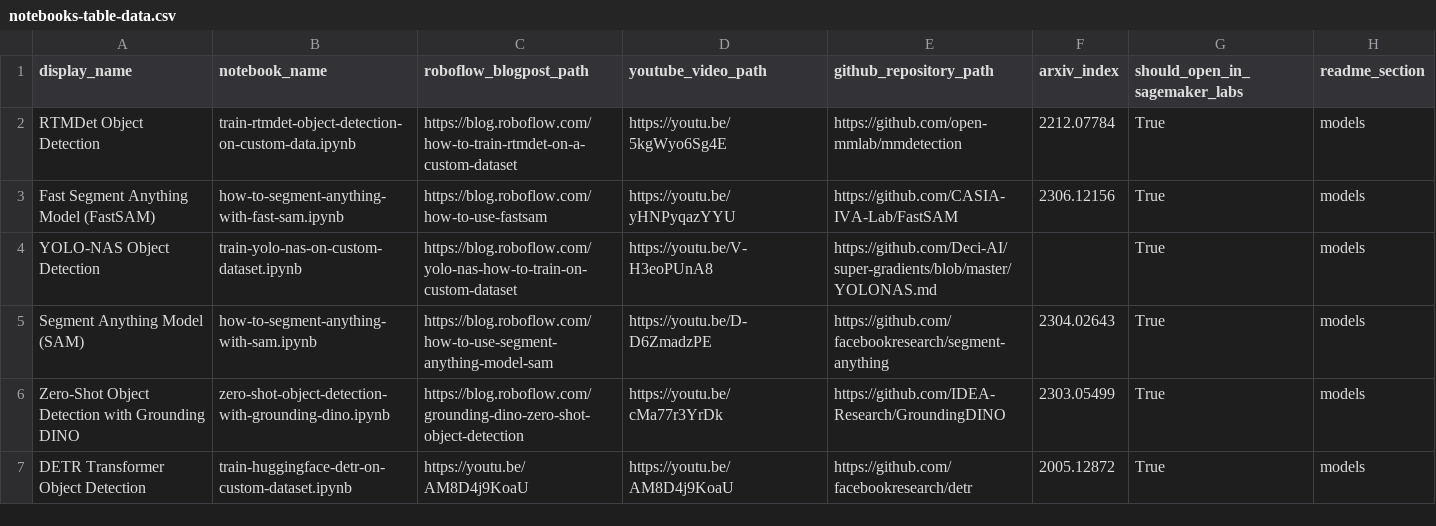
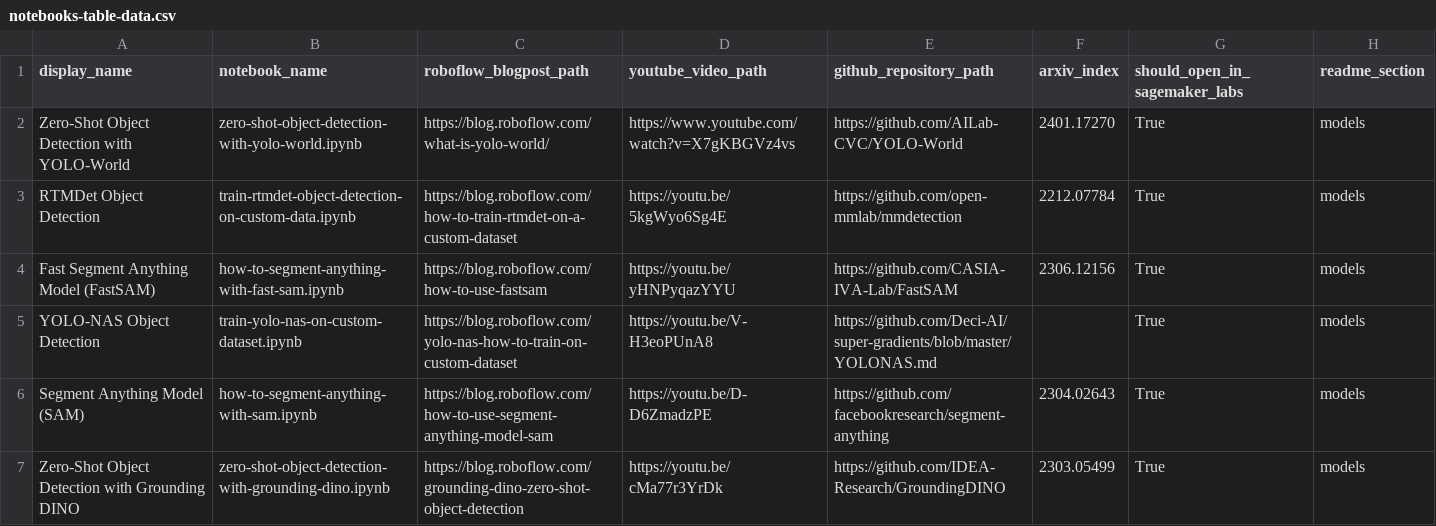
Before and after one commit to roboflow/notebooks, a CSV file: automation/notebooks-table-data.csv, drawn as a sheet; only a part is shown; the shorter side is filled out with more unchanged rows; the diff names each change by its address in the sheet, - before the commit and + after, or states it on an @@ line.

Commit message:
zero-shot object detection with yolo-world

```diff
--- a/automation/notebooks-table-data.csv
+++ b/automation/notebooks-table-data.csv
+row 2: Zero-Shot Object Detection with YOLO-World | zero-shot-object-detection-with-yolo-world.ipynb | https://blog.roboflow.com/what-is-yolo-world/ | https://www.youtube.com/watch?v=X7gKBGVz4vs | https://github.com/AILab-CVC/YOLO-World | 2401.17270 | True | models
```
Also changed, not shown: 2 other files.
